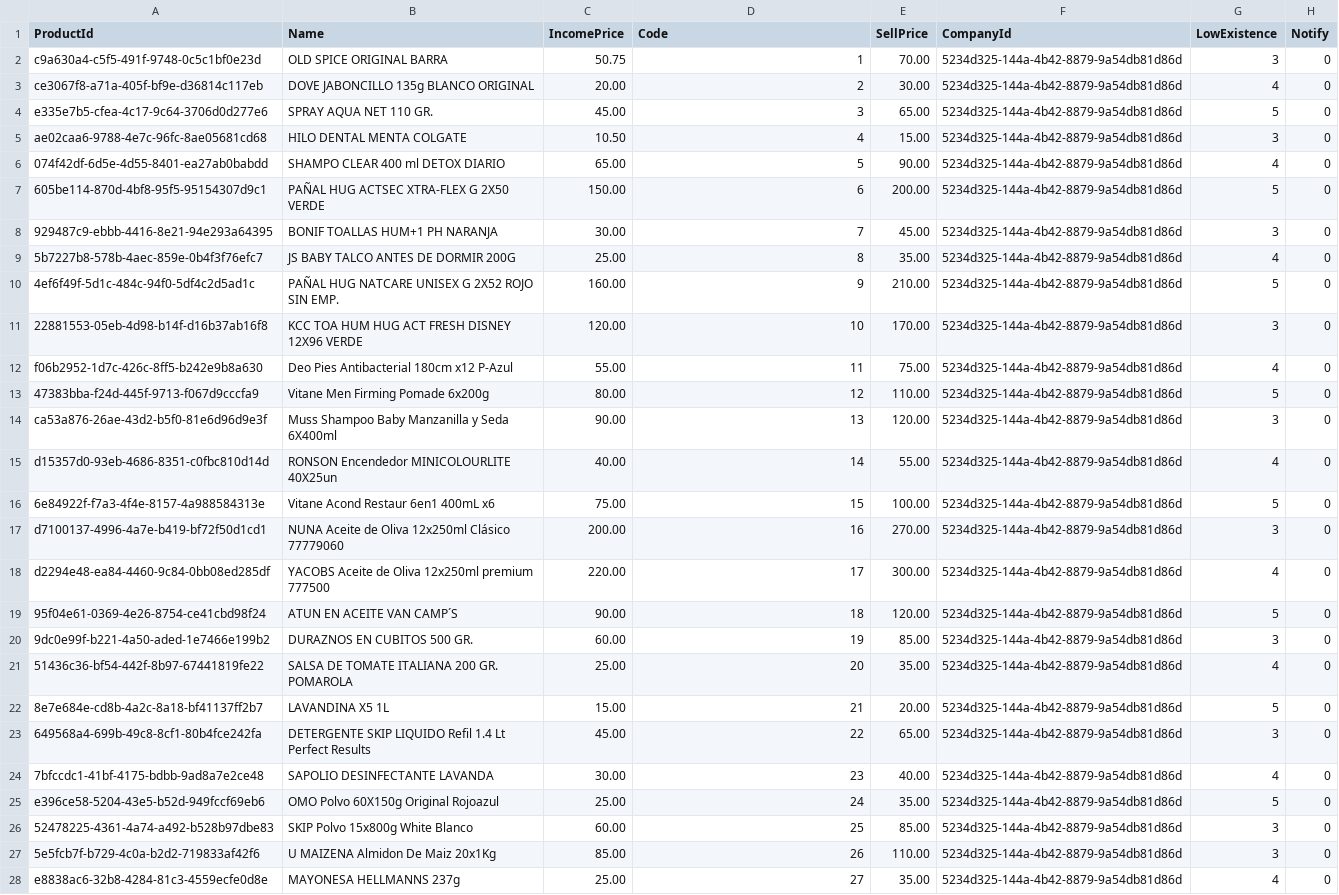
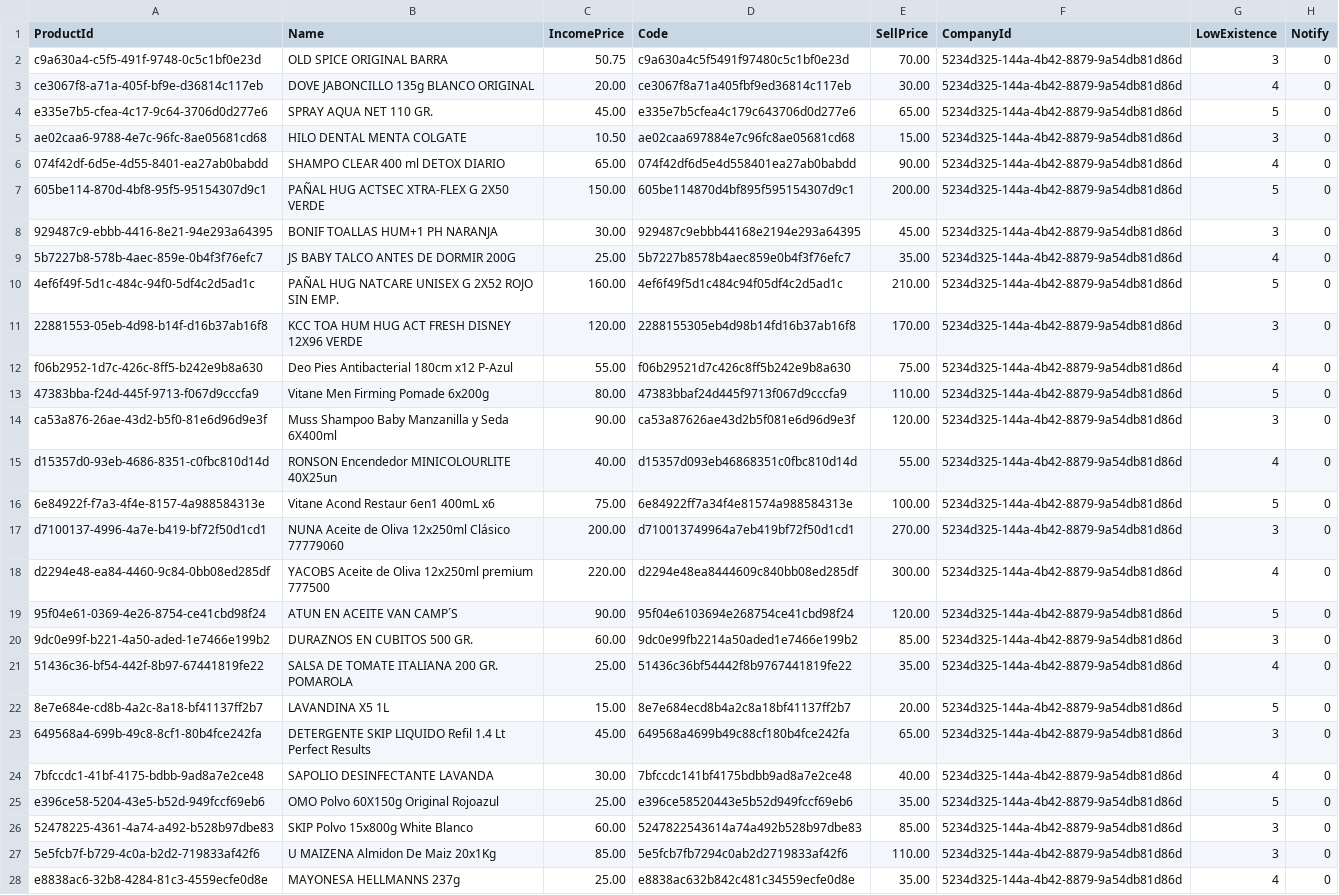
Before and after one commit to sofdev6-02-2024/LosAderezos, a CSV file: infrastructure/environments/product-management/productDB/Data/Hipermaxi/Product.csv, drawn as a sheet; only a part is shown; the diff covers the shown part only; the diff names each change by its address in the sheet, - before the commit and + after, or states it on an @@ line.

```diff
--- a/infrastructure/environments/product-management/productDB/Data/Hipermaxi/Product.csv
+++ b/infrastructure/environments/product-management/productDB/Data/Hipermaxi/Product.csv
-D2 (Code): 1
+D2 (Code): c9a630a4c5f5491f97480c5c1bf0e23d
-D3 (Code): 2
+D3 (Code): ce3067f8a71a405fbf9ed36814c117eb
-D4 (Code): 3
+D4 (Code): e335e7b5cfea4c179c643706d0d277e6
-D5 (Code): 4
+D5 (Code): ae02caa697884e7c96fc8ae05681cd68
-D6 (Code): 5
+D6 (Code): 074f42df6d5e4d558401ea27ab0babdd
-D7 (Code): 6
+D7 (Code): 605be114870d4bf895f595154307d9c1
-D8 (Code): 7
+D8 (Code): 929487c9ebbb44168e2194e293a64395
-D9 (Code): 8
+D9 (Code): 5b7227b8578b4aec859e0b4f3f76efc7
-D10 (Code): 9
+D10 (Code): 4ef6f49f5d1c484c94f05df4c2d5ad1c
-D11 (Code): 10
+D11 (Code): 2288155305eb4d98b14fd16b37ab16f8
-D12 (Code): 11
+D12 (Code): f06b29521d7c426c8ff5b242e9b8a630
-D13 (Code): 12
+D13 (Code): 47383bbaf24d445f9713f067d9cccfa9
-D14 (Code): 13
+D14 (Code): ca53a87626ae43d2b5f081e6d96d9e3f
-D15 (Code): 14
+D15 (Code): d15357d093eb46868351c0fbc810d14d
-D16 (Code): 15
+D16 (Code): 6e84922ff7a34f4e81574a988584313e
-D17 (Code): 16
+D17 (Code): d710013749964a7eb419bf72f50d1cd1
-D18 (Code): 17
+D18 (Code): d2294e48ea8444609c840bb08ed285df
-D19 (Code): 18
+D19 (Code): 95f04e6103694e268754ce41cbd98f24
-D20 (Code): 19
+D20 (Code): 9dc0e99fb2214a50aded1e7466e199b2
-D21 (Code): 20
+D21 (Code): 51436c36bf54442f8b9767441819fe22
-D22 (Code): 21
+D22 (Code): 8e7e684ecd8b4a2c8a18bf41137ff2b7
-D23 (Code): 22
+D23 (Code): 649568a4699b49c88cf180b4fce242fa
-D24 (Code): 23
+D24 (Code): 7bfccdc141bf4175bdbb9ad8a7e2ce48
-D25 (Code): 24
+D25 (Code): e396ce58520443e5b52d949fccf69eb6
-D26 (Code): 25
+D26 (Code): 5247822543614a74a492b528b97dbe83
-D27 (Code): 26
+D27 (Code): 5e5fcb7fb7294c0ab2d2719833af42f6
-D28 (Code): 27
+D28 (Code): e8838ac632b842c481c34559ecfe0d8e
```
Also changed, not shown: 73 edited cells elsewhere in this file, 8 other files.
